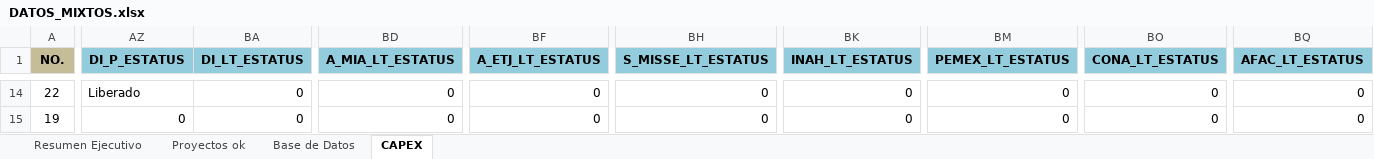
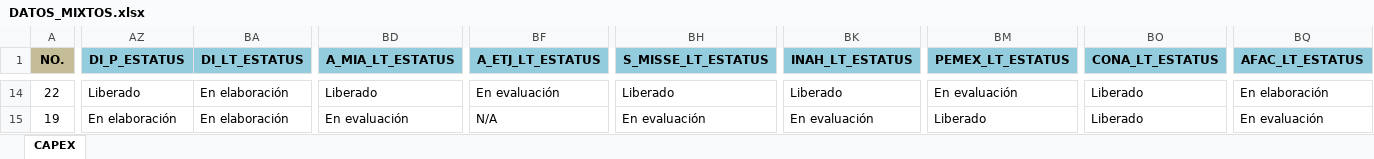
Before and after one commit to Igeophysicist/proyectos_cpel, an Excel workbook: cartera-mixtos/data/DATOS_MIXTOS.xlsx, sheet CAPEX, drawn as a sheet; only a part is shown, gaps mark what is left out; values as stored, in another font and other column widths than the file's, no borders; conditional formats not drawn; the diff covers the shown part only; the diff names each change by its address in the sheet, - before the commit and + after, or states it on an @@ line.

```diff
--- a/cartera-mixtos/data/DATOS_MIXTOS.xlsx (sheet CAPEX)
+++ b/cartera-mixtos/data/DATOS_MIXTOS.xlsx (sheet CAPEX)
-sheet tab: Resumen Ejecutivo
-sheet tab: Proyectos ok
-sheet tab: Base de Datos
-BA14:BA15 (DI_LT_ESTATUS): 0
+BA14:BA15 (DI_LT_ESTATUS): En elaboración
-BD14 (A_MIA_LT_ESTATUS): 0
+BD14 (A_MIA_LT_ESTATUS): Liberado
-BF14 (A_ETJ_LT_ESTATUS): 0
+BF14 (A_ETJ_LT_ESTATUS): En evaluación
-BH14 (S_MISSE_LT_ESTATUS): 0
+BH14 (S_MISSE_LT_ESTATUS): Liberado
-BK14 (INAH_LT_ESTATUS): 0
+BK14 (INAH_LT_ESTATUS): Liberado
-BM14 (PEMEX_LT_ESTATUS): 0
+BM14 (PEMEX_LT_ESTATUS): En evaluación
-BO14:BO15 (CONA_LT_ESTATUS): 0
+BO14:BO15 (CONA_LT_ESTATUS): Liberado
-BQ14 (AFAC_LT_ESTATUS): 0
+BQ14 (AFAC_LT_ESTATUS): En elaboración
-AZ15 (DI_P_ESTATUS): 0
+AZ15 (DI_P_ESTATUS): En elaboración
-BD15 (A_MIA_LT_ESTATUS): 0
+BD15 (A_MIA_LT_ESTATUS): En evaluación
-BF15 (A_ETJ_LT_ESTATUS): 0
+BF15 (A_ETJ_LT_ESTATUS): N/A
-BH15 (S_MISSE_LT_ESTATUS): 0
+BH15 (S_MISSE_LT_ESTATUS): En evaluación
-BK15 (INAH_LT_ESTATUS): 0
+BK15 (INAH_LT_ESTATUS): En evaluación
-BM15 (PEMEX_LT_ESTATUS): 0
+BM15 (PEMEX_LT_ESTATUS): Liberado
-BQ15 (AFAC_LT_ESTATUS): 0
+BQ15 (AFAC_LT_ESTATUS): En evaluación
```
Also changed, not shown: 563 edited cells and cell formats elsewhere in this sheet, charts or pictures.
